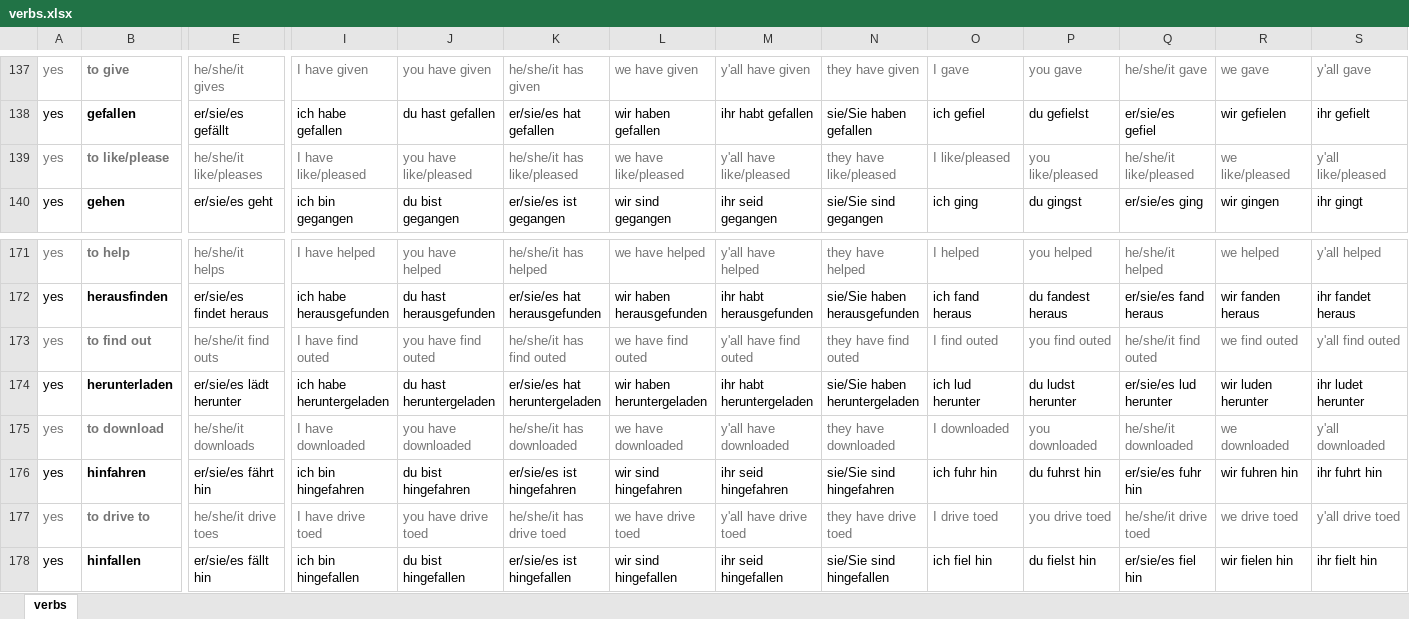
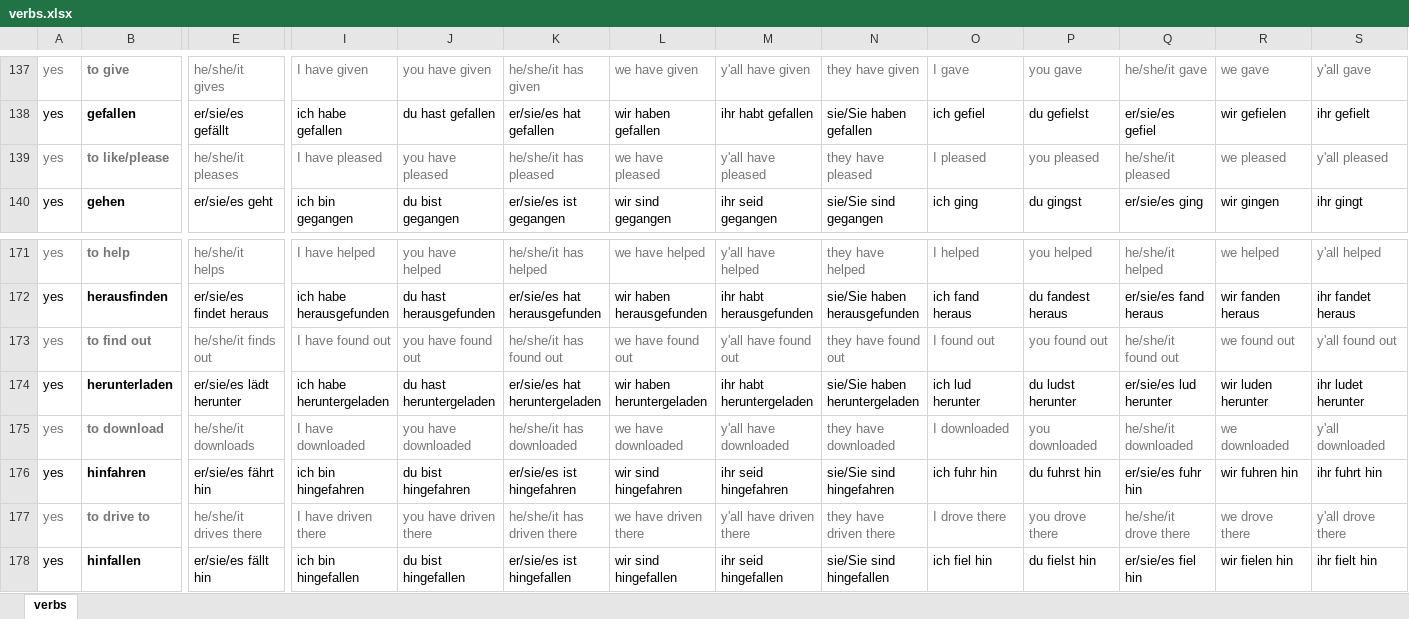
Before and after one commit to blobbeliblob/german-irregular-verbs, an Excel workbook: verbs.xlsx, sheet verbs, drawn as a sheet; only a part is shown, gaps mark what is left out; values as stored, in another font and other column widths than the file's, no borders; the diff covers the shown part only; the diff names each change by its address in the sheet, - before the commit and + after, or states it on an @@ line.

```diff
--- a/verbs.xlsx (sheet verbs)
+++ b/verbs.xlsx (sheet verbs)
-E139: he/she/it like/pleases
+E139: he/she/it pleases
-I139: I have like/pleased
+I139: I have pleased
-J139: you have like/pleased
+J139: you have pleased
-K139: he/she/it has like/pleased
+K139: he/she/it has pleased
-L139: we have like/pleased
+L139: we have pleased
-M139: y'all have like/pleased
+M139: y'all have pleased
-N139: they have like/pleased
+N139: they have pleased
-O139: I like/pleased
+O139: I pleased
-P139: you like/pleased
+P139: you pleased
-Q139: he/she/it like/pleased
+Q139: he/she/it pleased
-R139: we like/pleased
+R139: we pleased
-S139: y'all like/pleased
+S139: y'all pleased
-E173: he/she/it find outs
+E173: he/she/it finds out
-I173: I have find outed
+I173: I have found out
-J173: you have find outed
+J173: you have found out
-K173: he/she/it has find outed
+K173: he/she/it has found out
-L173: we have find outed
+L173: we have found out
-M173: y'all have find outed
+M173: y'all have found out
-N173: they have find outed
+N173: they have found out
-O173: I find outed
+O173: I found out
-P173: you find outed
+P173: you found out
-Q173: he/she/it find outed
+Q173: he/she/it found out
-R173: we find outed
+R173: we found out
-S173: y'all find outed
+S173: y'all found out
-E177: he/she/it drive toes
+E177: he/she/it drives there
-I177: I have drive toed
+I177: I have driven there
-J177: you have drive toed
+J177: you have driven there
-K177: he/she/it has drive toed
+K177: he/she/it has driven there
-L177: we have drive toed
+L177: we have driven there
-M177: y'all have drive toed
+M177: y'all have driven there
-N177: they have drive toed
+N177: they have driven there
-O177: I drive toed
+O177: I drove there
-P177: you drive toed
+P177: you drove there
-Q177: he/she/it drive toed
+Q177: he/she/it drove there
-R177: we drive toed
+R177: we drove there
-S177: y'all drive toed
+S177: y'all drove there
```
Also changed, not shown: 801 edited cells elsewhere in this sheet, 1 other file.
